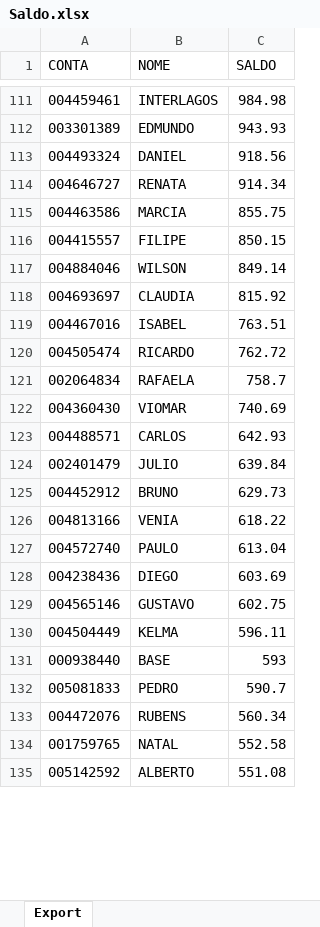
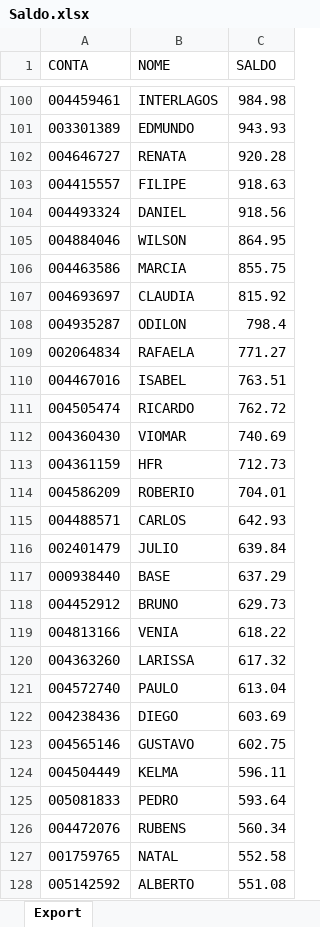
Before and after one commit to lauroteles/app_mesa_de_opera-es_corrigido, an Excel workbook: Saldo.xlsx, sheet Export, drawn as a sheet; only a part is shown, gaps mark what is left out; values as stored, in another font and other column widths than the file's, no borders; removed rows and columns are numbered as before the commit, all else as after; the diff covers the shown part only; the diff names each change by its address in the sheet, - before the commit and + after, or states it on an @@ line.

Commit message:
Add files via upload

```diff
--- a/Saldo.xlsx (sheet Export)
+++ b/Saldo.xlsx (sheet Export)
+row 102: 004646727 | RENATA | 920.28
+row 103: 004415557 | FILIPE | 918.63
-row 114: 004646727 | RENATA | 914.34
+row 105: 004884046 | WILSON | 864.95
-row 116: 004415557 | FILIPE | 850.15
-row 117: 004884046 | WILSON | 849.14
+row 108: 004935287 | ODILON | 798.4
+row 109: 002064834 | RAFAELA | 771.27
-row 121: 002064834 | RAFAELA | 758.7
+row 113: 004361159 | HFR | 712.73
+row 114: 004586209 | ROBERIO | 704.01
+row 117: 000938440 | BASE | 637.29
+row 120: 004363260 | LARISSA | 617.32
-row 131: 000938440 | BASE | 593
-C125 (SALDO): 590.7
+C125 (SALDO): 593.64
```
Also changed, not shown: 64 added rows, 68 removed rows and 43 edited cells elsewhere in this sheet.
